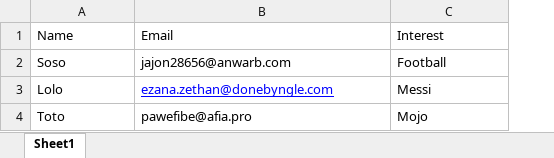
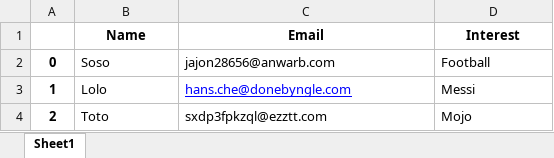
Before and after one commit to mido-99/Advanded-OOP, an Excel workbook: App-7-Automated-Emails/people.xlsx, sheet Sheet1, drawn as a sheet; values as stored, in another font and other column widths than the file's, no borders; addresses are those after the commit; the diff names each change by its address in the sheet, - before the commit and + after, or states it on an @@ line.

```diff
--- a/App-7-Automated-Emails/people.xlsx (sheet Sheet1)
+++ b/App-7-Automated-Emails/people.xlsx (sheet Sheet1)
+column A, rows 2-4: 0 | 1 | 2
@@ B1:D1 bold: off → on, alignment: left → center @@
-C3 (Email): ezana.zethan@donebyngle.com
+C3 (Email): hans.che@donebyngle.com
-C4 (Email): pawefibe@afia.pro
+C4 (Email): sxdp3fpkzql@ezztt.com
```
Also changed, not shown: 2 other files.
